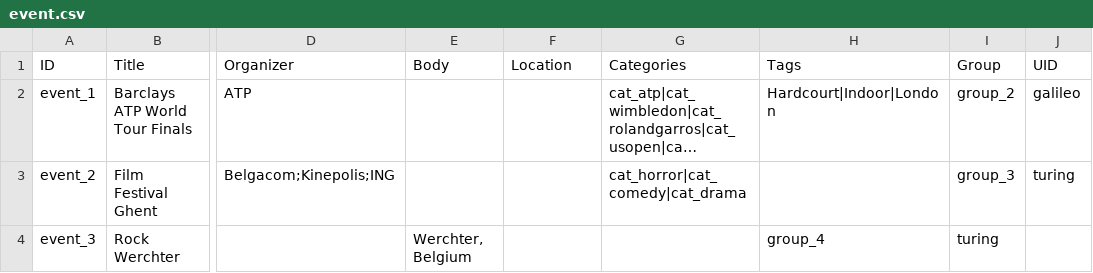
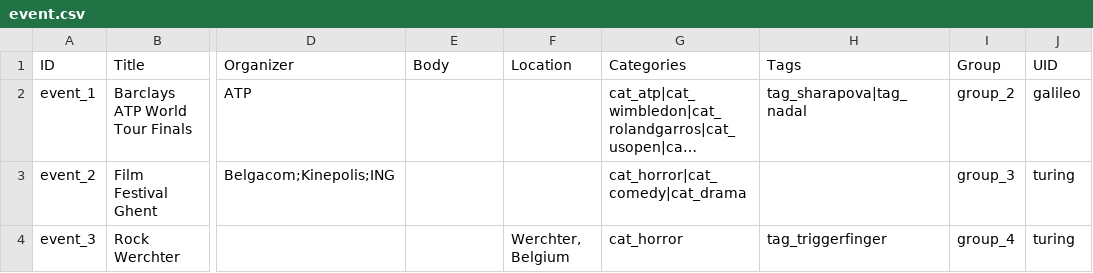
Before and after one commit to capacity4dev/capacity4more, a CSV file: capacity4more/modules/c4m/demo/c4m_demo_content/csv/node/event.csv, drawn as a sheet; only a part is shown, gaps mark what is left out; long unchanged cells end in …; the diff names each change by its address in the sheet, - before the commit and + after, or states it on an @@ line.

Commit message:
Fix mismatch in columns

```diff
--- a/capacity4more/modules/c4m/demo/c4m_demo_content/csv/node/event.csv
+++ b/capacity4more/modules/c4m/demo/c4m_demo_content/csv/node/event.csv
-H2 (Tags): Hardcourt|Indoor|London
+H2 (Tags): tag_sharapova|tag_nadal
-E4 (Body): Werchter, Belgium
+E4 (Body): (empty)
-F4 (Location): (empty)
+F4 (Location): Werchter, Belgium
-G4 (Categories): (empty)
+G4 (Categories): cat_horror
-H4 (Tags): group_4
+H4 (Tags): tag_triggerfinger
-I4 (Group): turing
+I4 (Group): group_4
-J4 (UID): (empty)
+J4 (UID): turing
```
